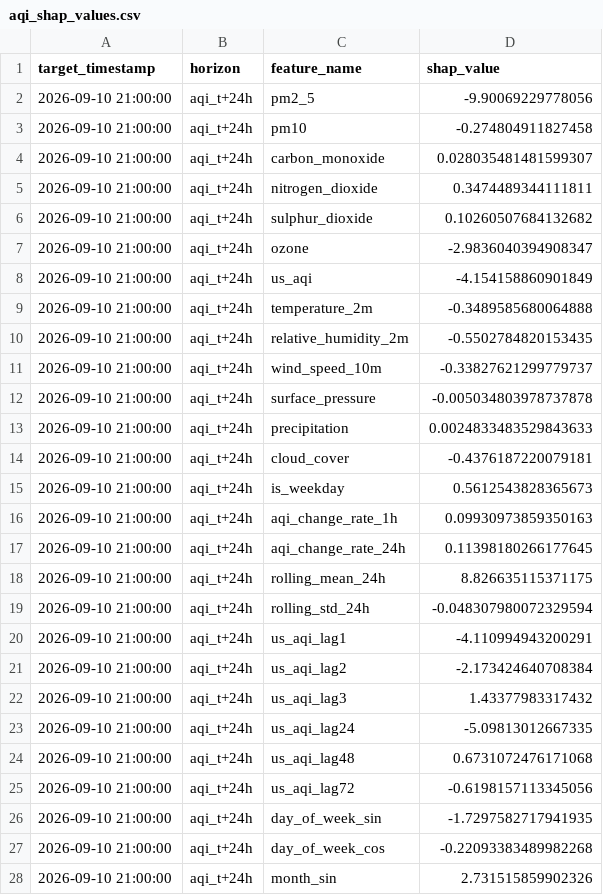
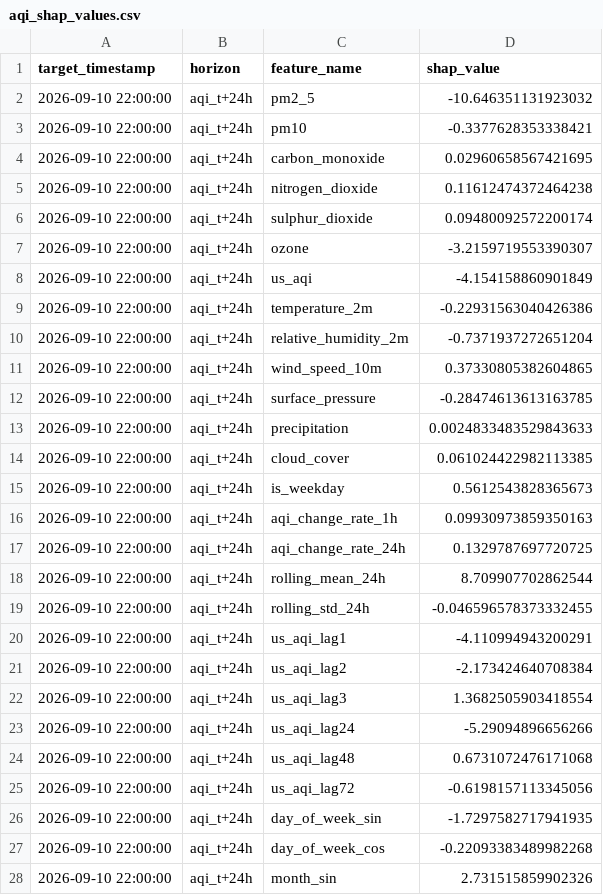
Before and after one commit to SyedAnasAzim/AQI-prediction, a CSV file: data/aqi_shap_values.csv, drawn as a sheet; only a part is shown; the diff covers the shown part only.

```diff
--- a/data/aqi_shap_values.csv
+++ b/data/aqi_shap_values.csv
@@ -1,28 +1,28 @@
 target_timestamp,horizon,feature_name,shap_value
-2026-09-10 21:00:00,aqi_t+24h,pm2_5,-9.90069229778056
-2026-09-10 21:00:00,aqi_t+24h,pm10,-0.274804911827458
-2026-09-10 21:00:00,aqi_t+24h,carbon_monoxide,0.028035481481599307
-2026-09-10 21:00:00,aqi_t+24h,nitrogen_dioxide,0.3474489344111811
-2026-09-10 21:00:00,aqi_t+24h,sulphur_dioxide,0.10260507684132682
-2026-09-10 21:00:00,aqi_t+24h,ozone,-2.9836040394908347
-2026-09-10 21:00:00,aqi_t+24h,us_aqi,-4.154158860901849
-2026-09-10 21:00:00,aqi_t+24h,temperature_2m,-0.3489585680064888
-2026-09-10 21:00:00,aqi_t+24h,relative_humidity_2m,-0.5502784820153435
-2026-09-10 21:00:00,aqi_t+24h,wind_speed_10m,-0.33827621299779737
-2026-09-10 21:00:00,aqi_t+24h,surface_pressure,-0.005034803978737878
-2026-09-10 21:00:00,aqi_t+24h,precipitation,0.0024833483529843633
-2026-09-10 21:00:00,aqi_t+24h,cloud_cover,-0.4376187220079181
-2026-09-10 21:00:00,aqi_t+24h,is_weekday,0.5612543828365673
-2026-09-10 21:00:00,aqi_t+24h,aqi_change_rate_1h,0.09930973859350163
-2026-09-10 21:00:00,aqi_t+24h,aqi_change_rate_24h,0.11398180266177645
-2026-09-10 21:00:00,aqi_t+24h,rolling_mean_24h,8.826635115371175
-2026-09-10 21:00:00,aqi_t+24h,rolling_std_24h,-0.048307980072329594
-2026-09-10 21:00:00,aqi_t+24h,us_aqi_lag1,-4.110994943200291
-2026-09-10 21:00:00,aqi_t+24h,us_aqi_lag2,-2.173424640708384
-2026-09-10 21:00:00,aqi_t+24h,us_aqi_lag3,1.43377983317432
-2026-09-10 21:00:00,aqi_t+24h,us_aqi_lag24,-5.09813012667335
-2026-09-10 21:00:00,aqi_t+24h,us_aqi_lag48,0.6731072476171068
-2026-09-10 21:00:00,aqi_t+24h,us_aqi_lag72,-0.6198157113345056
-2026-09-10 21:00:00,aqi_t+24h,day_of_week_sin,-1.7297582717941935
-2026-09-10 21:00:00,aqi_t+24h,day_of_week_cos,-0.22093383489982268
-2026-09-10 21:00:00,aqi_t+24h,month_sin,2.731515859902326
+2026-09-10 22:00:00,aqi_t+24h,pm2_5,-10.646351131923032
+2026-09-10 22:00:00,aqi_t+24h,pm10,-0.3377628353338421
+2026-09-10 22:00:00,aqi_t+24h,carbon_monoxide,0.02960658567421695
+2026-09-10 22:00:00,aqi_t+24h,nitrogen_dioxide,0.11612474372464238
+2026-09-10 22:00:00,aqi_t+24h,sulphur_dioxide,0.09480092572200174
+2026-09-10 22:00:00,aqi_t+24h,ozone,-3.2159719553390307
+2026-09-10 22:00:00,aqi_t+24h,us_aqi,-4.154158860901849
+2026-09-10 22:00:00,aqi_t+24h,temperature_2m,-0.22931563040426386
+2026-09-10 22:00:00,aqi_t+24h,relative_humidity_2m,-0.7371937272651204
+2026-09-10 22:00:00,aqi_t+24h,wind_speed_10m,0.37330805382604865
+2026-09-10 22:00:00,aqi_t+24h,surface_pressure,-0.28474613613163785
+2026-09-10 22:00:00,aqi_t+24h,precipitation,0.0024833483529843633
+2026-09-10 22:00:00,aqi_t+24h,cloud_cover,0.061024422982113385
+2026-09-10 22:00:00,aqi_t+24h,is_weekday,0.5612543828365673
+2026-09-10 22:00:00,aqi_t+24h,aqi_change_rate_1h,0.09930973859350163
+2026-09-10 22:00:00,aqi_t+24h,aqi_change_rate_24h,0.1329787697720725
+2026-09-10 22:00:00,aqi_t+24h,rolling_mean_24h,8.709907702862544
+2026-09-10 22:00:00,aqi_t+24h,rolling_std_24h,-0.046596578373332455
+2026-09-10 22:00:00,aqi_t+24h,us_aqi_lag1,-4.110994943200291
+2026-09-10 22:00:00,aqi_t+24h,us_aqi_lag2,-2.173424640708384
+2026-09-10 22:00:00,aqi_t+24h,us_aqi_lag3,1.3682505903418554
+2026-09-10 22:00:00,aqi_t+24h,us_aqi_lag24,-5.29094896656266
+2026-09-10 22:00:00,aqi_t+24h,us_aqi_lag48,0.6731072476171068
+2026-09-10 22:00:00,aqi_t+24h,us_aqi_lag72,-0.6198157113345056
+2026-09-10 22:00:00,aqi_t+24h,day_of_week_sin,-1.7297582717941935
+2026-09-10 22:00:00,aqi_t+24h,day_of_week_cos,-0.22093383489982268
+2026-09-10 22:00:00,aqi_t+24h,month_sin,2.731515859902326
```
Also changed, not shown: 157 edited cells elsewhere in this file, predictions_log.csv.
